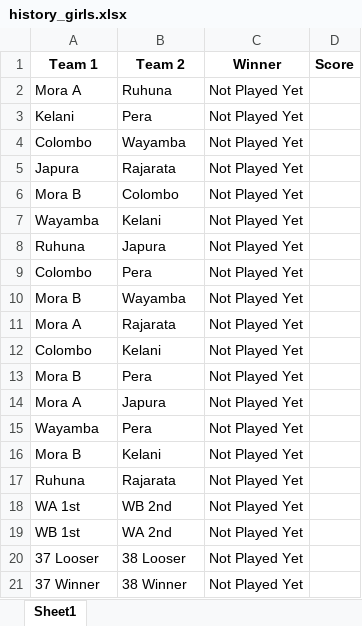
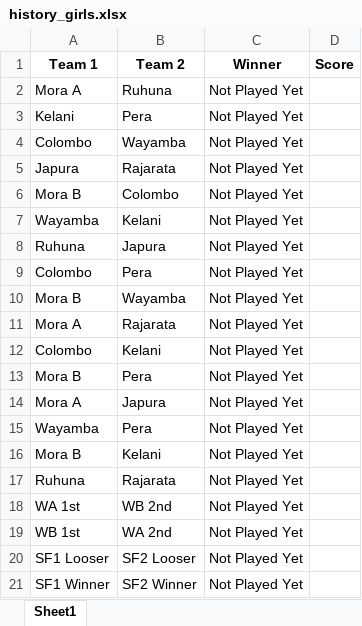
Before and after one commit to NipunSGeeTH/mora9s-hockey-tournament, an Excel workbook: history_girls.xlsx, sheet Sheet1, drawn as a sheet; values as stored, in another font and other column widths than the file's, no borders; the diff names each change by its address in the sheet, - before the commit and + after, or states it on an @@ line.

```diff
--- a/history_girls.xlsx (sheet Sheet1)
+++ b/history_girls.xlsx (sheet Sheet1)
-A20 (Team 1): 37 Looser
+A20 (Team 1): SF1 Looser
-B20 (Team 2): 38 Looser
+B20 (Team 2): SF2 Looser
-A21 (Team 1): 37 Winner
+A21 (Team 1): SF1 Winner
-B21 (Team 2): 38 Winner
+B21 (Team 2): SF2 Winner
```
Also changed, not shown: history_boys.xlsx.
